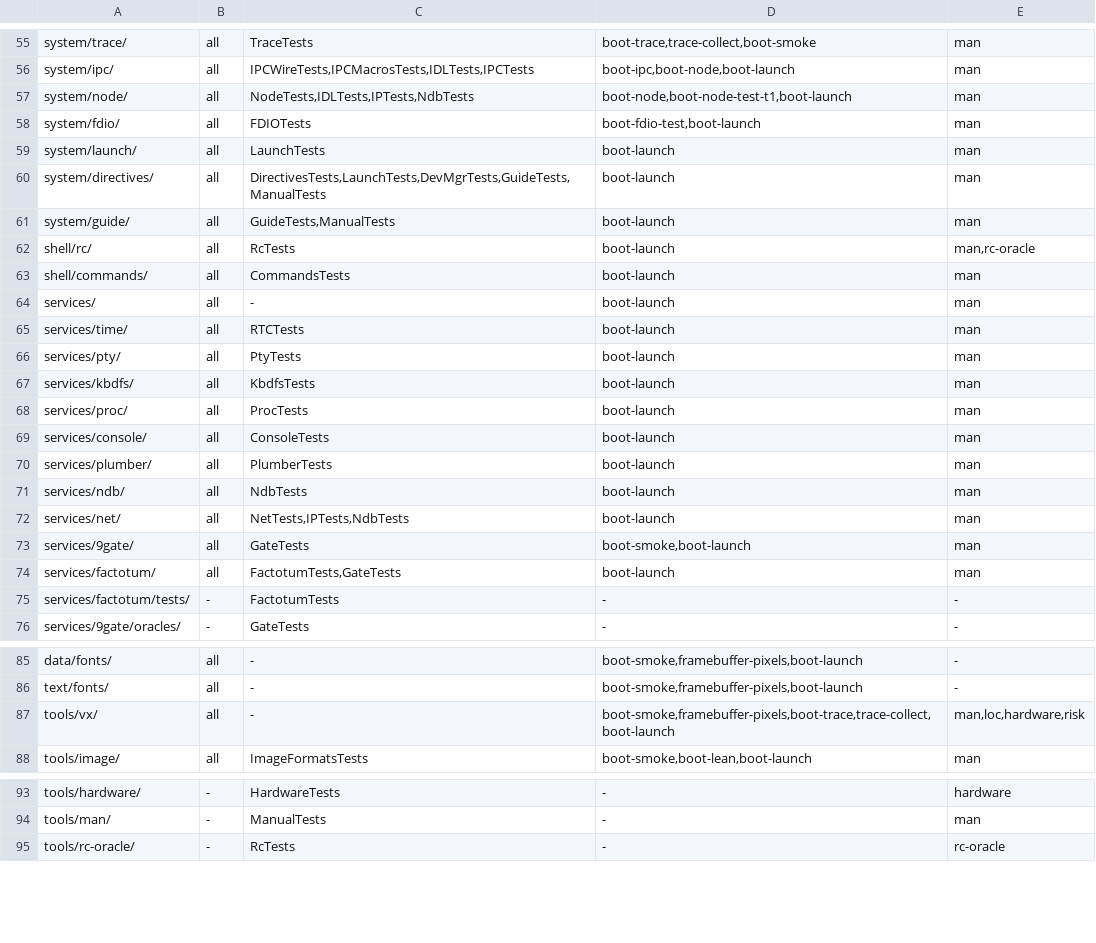
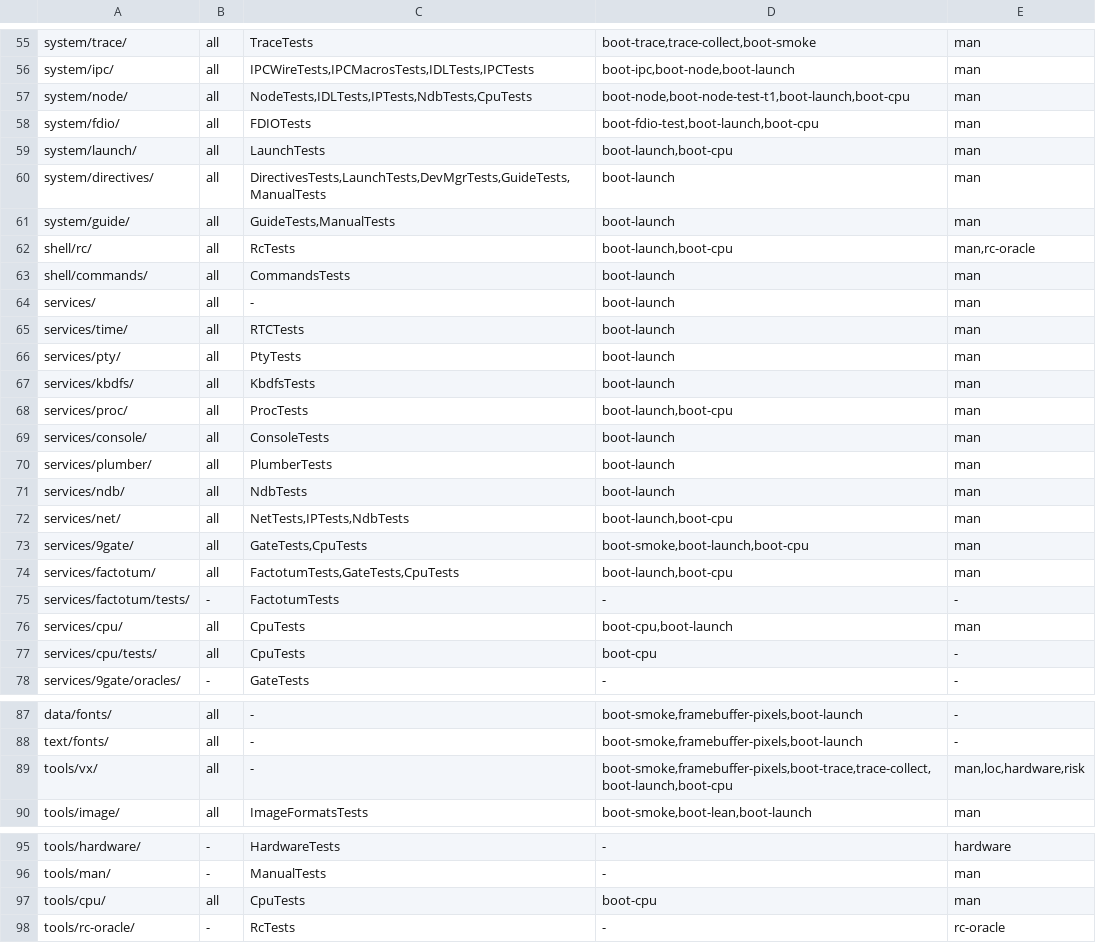
Before and after one commit to JamesKane/VectraOS, a TSV file: docs/risk.tsv, drawn as a sheet; only a part is shown, gaps mark what is left out.

```diff
--- a/docs/risk.tsv
+++ b/docs/risk.tsv
@@ -56,8 +56,8 @@ system/trace/	all	TraceTests	boot-trace,trace-collect,boot-smoke	man
 system/ipc/	all	IPCWireTests,IPCMacrosTests,IDLTests,IPCTests	boot-ipc,boot-node,boot-launch	man
-system/node/	all	NodeTests,IDLTests,IPTests,NdbTests	boot-node,boot-node-test-t1,boot-launch	man
-system/fdio/	all	FDIOTests	boot-fdio-test,boot-launch	man
-system/launch/	all	LaunchTests	boot-launch	man
+system/node/	all	NodeTests,IDLTests,IPTests,NdbTests,CpuTests	boot-node,boot-node-test-t1,boot-launch,boot-cpu	man
+system/fdio/	all	FDIOTests	boot-fdio-test,boot-launch,boot-cpu	man
+system/launch/	all	LaunchTests	boot-launch,boot-cpu	man
 system/directives/	all	DirectivesTests,LaunchTests,DevMgrTests,GuideTests,ManualTests	boot-launch	man
 system/guide/	all	GuideTests,ManualTests	boot-launch	man
-shell/rc/	all	RcTests	boot-launch	man,rc-oracle
+shell/rc/	all	RcTests	boot-launch,boot-cpu	man,rc-oracle
 shell/commands/	all	CommandsTests	boot-launch	man
@@ -67,3 +67,3 @@ services/pty/	all	PtyTests	boot-launch	man
 services/kbdfs/	all	KbdfsTests	boot-launch	man
-services/proc/	all	ProcTests	boot-launch	man
+services/proc/	all	ProcTests	boot-launch,boot-cpu	man
 services/console/	all	ConsoleTests	boot-launch	man
@@ -71,6 +71,8 @@ services/plumber/	all	PlumberTests	boot-launch	man
 services/ndb/	all	NdbTests	boot-launch	man
-services/net/	all	NetTests,IPTests,NdbTests	boot-launch	man
-services/9gate/	all	GateTests	boot-smoke,boot-launch	man
-services/factotum/	all	FactotumTests,GateTests	boot-launch	man
+services/net/	all	NetTests,IPTests,NdbTests	boot-launch,boot-cpu	man
+services/9gate/	all	GateTests,CpuTests	boot-smoke,boot-launch,boot-cpu	man
+services/factotum/	all	FactotumTests,GateTests,CpuTests	boot-launch,boot-cpu	man
 services/factotum/tests/	-	FactotumTests	-	-
+services/cpu/	all	CpuTests	boot-cpu,boot-launch	man
+services/cpu/tests/	all	CpuTests	boot-cpu	-
 services/9gate/oracles/	-	GateTests	-	-
@@ -86,3 +88,3 @@ data/fonts/	all	-	boot-smoke,framebuffer-pixels,boot-launch	-
 text/fonts/	all	-	boot-smoke,framebuffer-pixels,boot-launch	-
-tools/vx/	all	-	boot-smoke,framebuffer-pixels,boot-trace,trace-collect,boot-launch	man,loc,hardware,risk
+tools/vx/	all	-	boot-smoke,framebuffer-pixels,boot-trace,trace-collect,boot-launch,boot-cpu	man,loc,hardware,risk
 tools/image/	all	ImageFormatsTests	boot-smoke,boot-lean,boot-launch	man
@@ -94,2 +96,3 @@ tools/hardware/	-	HardwareTests	-	hardware
 tools/man/	-	ManualTests	-	man
+tools/cpu/	all	CpuTests	boot-cpu	man
 tools/rc-oracle/	-	RcTests	-	rc-oracle
```
Also changed, not shown: 30 other files.
